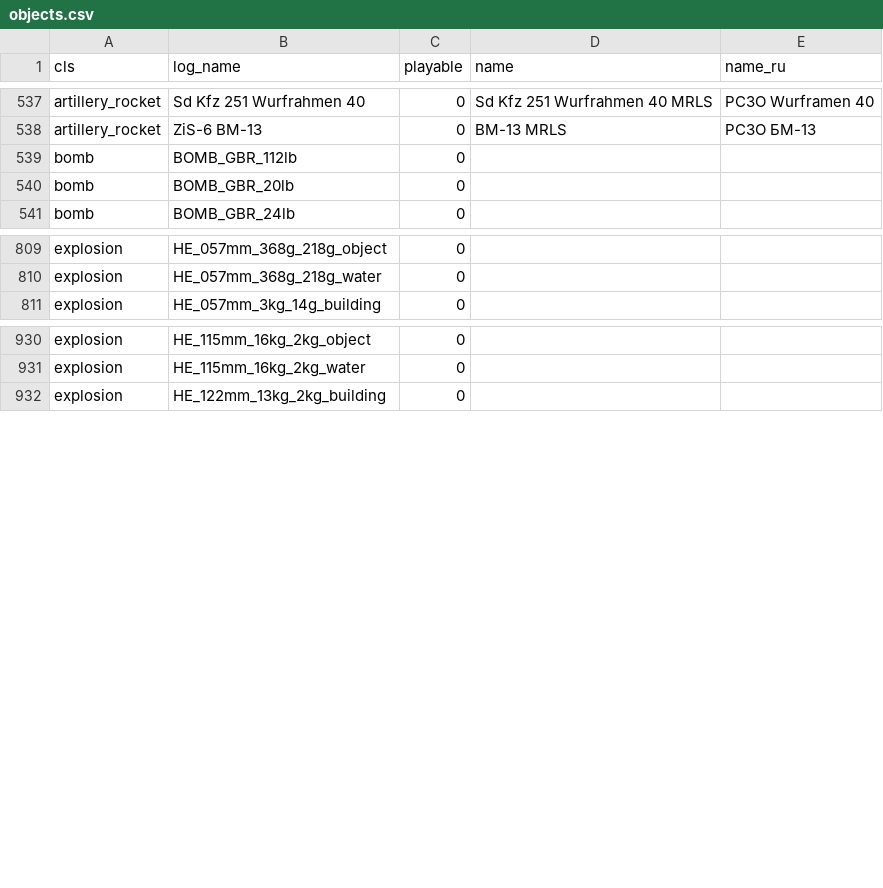
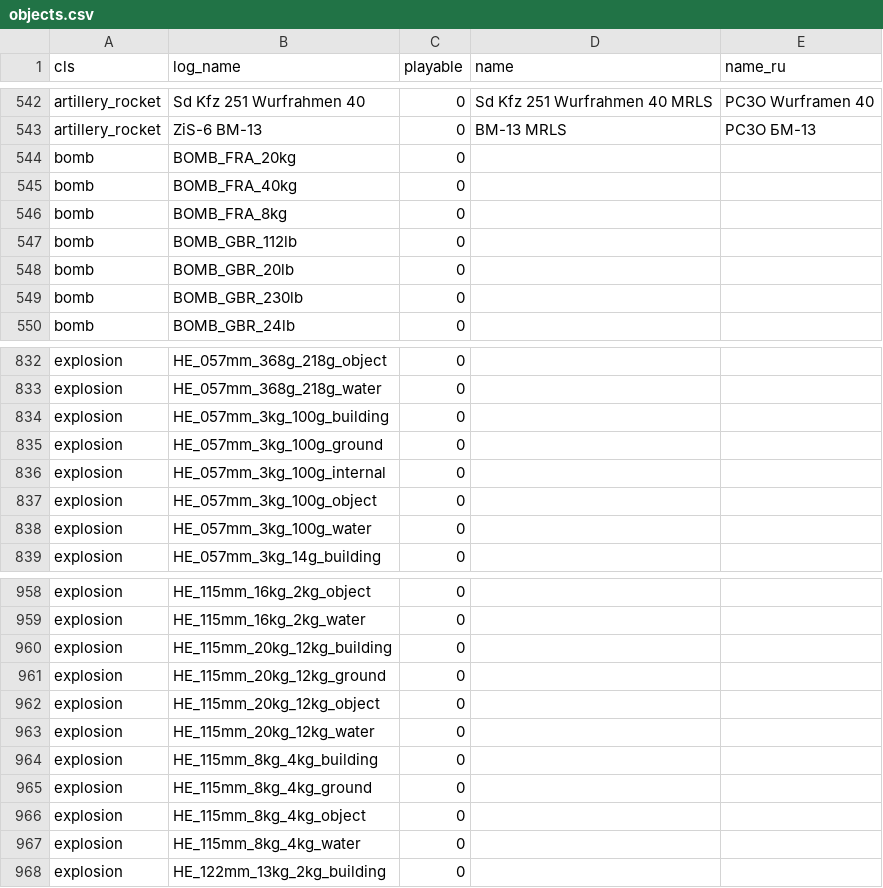
Before and after one commit to vaal-/il2_stats, a CSV file: src/objects.csv, drawn as a sheet; only a part is shown, gaps mark what is left out; the diff covers the shown part only; the diff names each change by its address in the sheet, - before the commit and + after, or states it on an @@ line.

```diff
--- a/src/objects.csv
+++ b/src/objects.csv
+row 544: bomb | BOMB_FRA_20kg | 0
+row 545: bomb | BOMB_FRA_40kg | 0
+row 546: bomb | BOMB_FRA_8kg | 0
+row 549: bomb | BOMB_GBR_230lb | 0
+row 834: explosion | HE_057mm_3kg_100g_building | 0
+row 835: explosion | HE_057mm_3kg_100g_ground | 0
+row 836: explosion | HE_057mm_3kg_100g_internal | 0
+row 837: explosion | HE_057mm_3kg_100g_object | 0
+row 838: explosion | HE_057mm_3kg_100g_water | 0
+row 960: explosion | HE_115mm_20kg_12kg_building | 0
+row 961: explosion | HE_115mm_20kg_12kg_ground | 0
+row 962: explosion | HE_115mm_20kg_12kg_object | 0
+row 963: explosion | HE_115mm_20kg_12kg_water | 0
+row 964: explosion | HE_115mm_8kg_4kg_building | 0
+row 965: explosion | HE_115mm_8kg_4kg_ground | 0
+row 966: explosion | HE_115mm_8kg_4kg_object | 0
+row 967: explosion | HE_115mm_8kg_4kg_water | 0
```
Also changed, not shown: 29 added rows elsewhere in this file, 1 other file.
